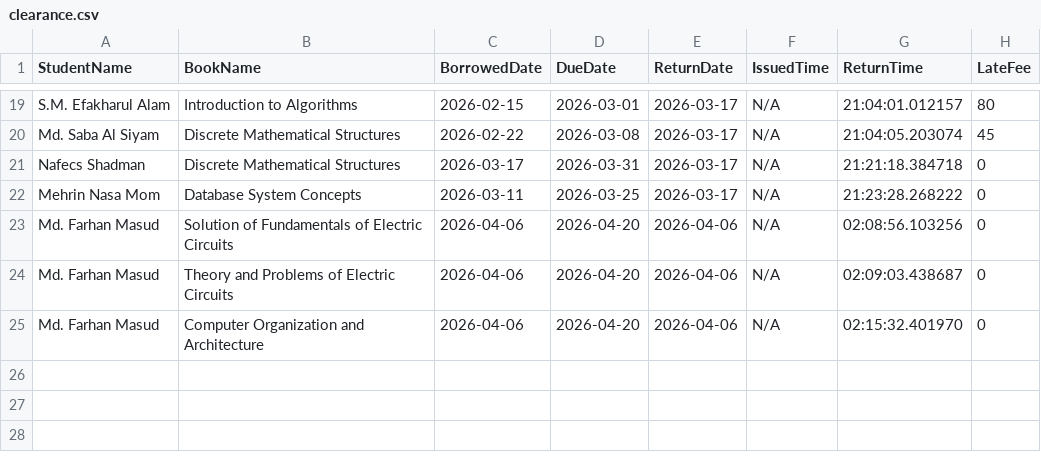
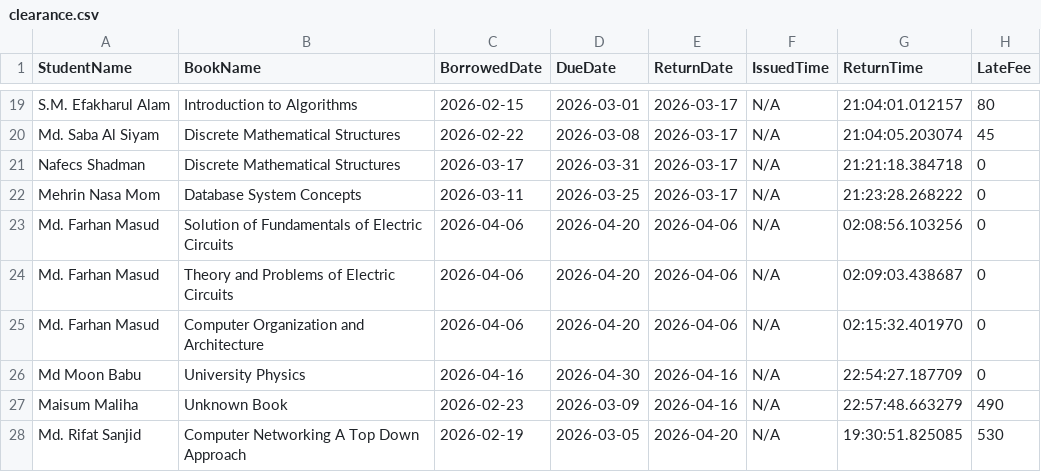
Before and after one commit to mehrinnasa/LibraryManagementSystem, a CSV file: data/clearance.csv, drawn as a sheet; only a part is shown, gaps mark what is left out; the diff names each change by its address in the sheet, - before the commit and + after, or states it on an @@ line.

```diff
--- a/data/clearance.csv
+++ b/data/clearance.csv
+row 26: Md Moon Babu | University Physics | 2026-04-16 | 2026-04-30 | 2026-04-16 | N/A | 22:54:27.187709 | 0
+row 27: Maisum Maliha | Unknown Book | 2026-02-23 | 2026-03-09 | 2026-04-16 | N/A | 22:57:48.663279 | 490
+row 28: Md. Rifat Sanjid | Computer Networking A Top Down Approach | 2026-02-19 | 2026-03-05 | 2026-04-20 | N/A | 19:30:51.825085 | 530
```
Also changed, not shown: data/books.csv, data/cartRestrictions.csv, 19 other files.
